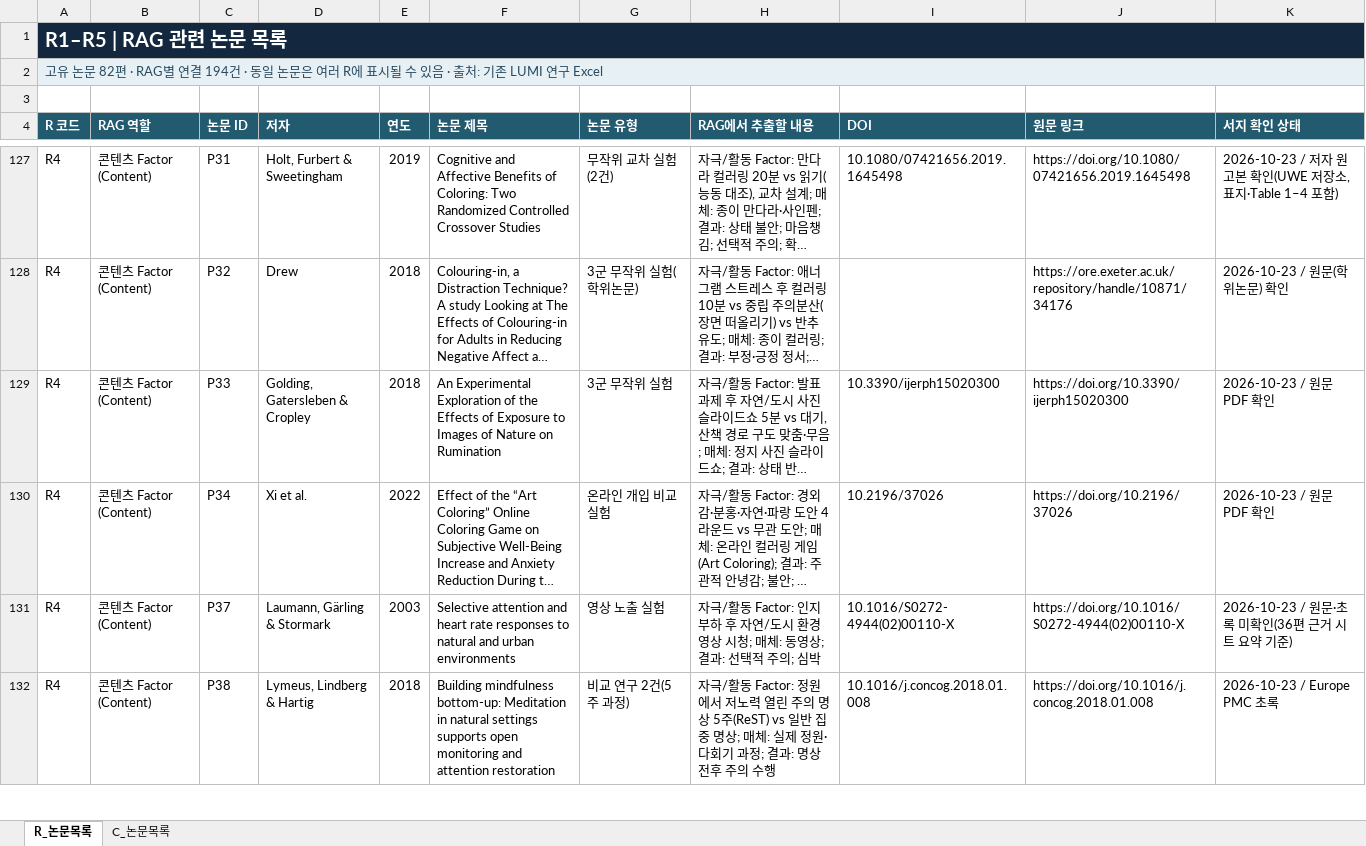
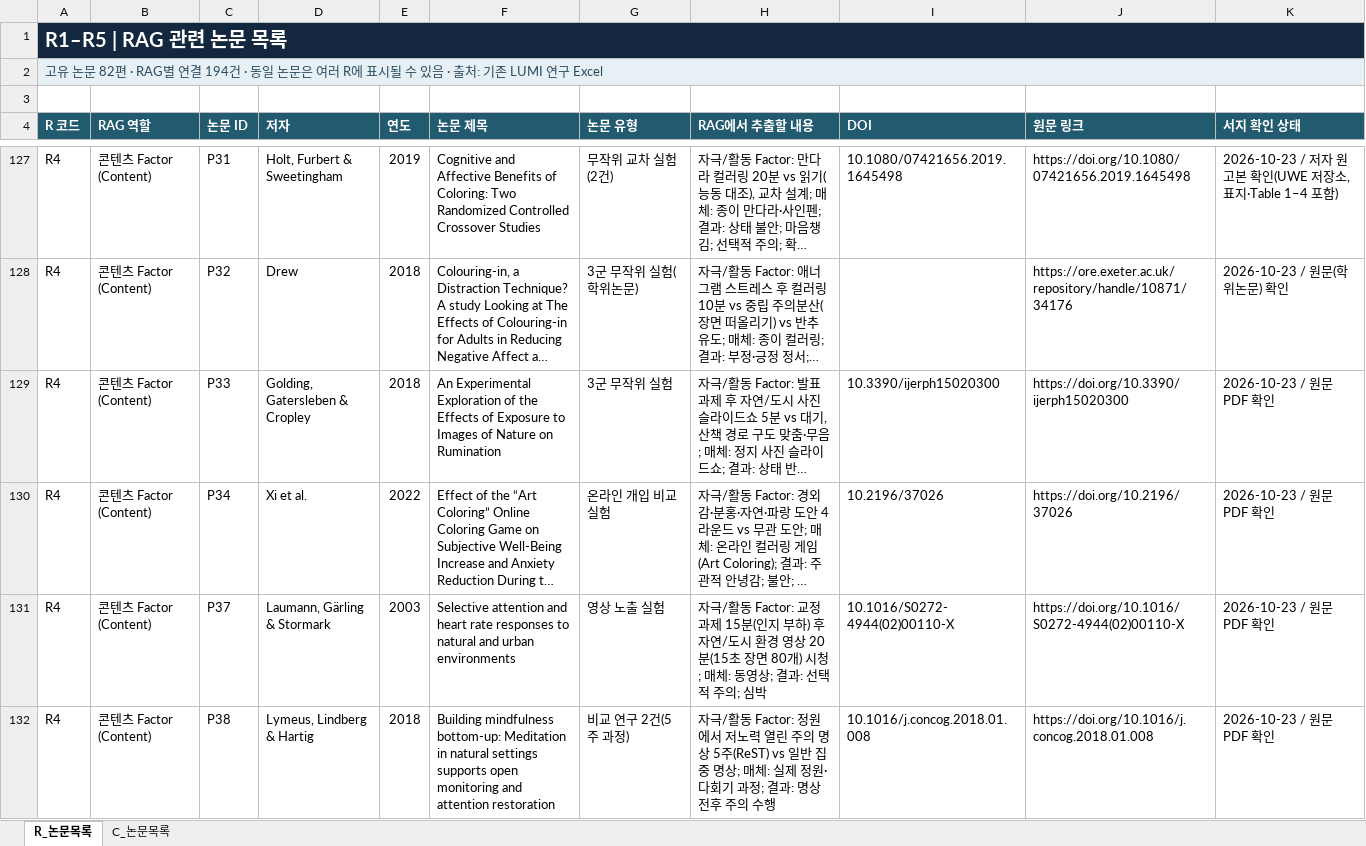
Before and after one commit to lumi-wellness-agent/Research_paper, an Excel workbook: LUMI_R_C_Research_2026-10-22/LUMI_R_C_논문목록_2026-10-22.xlsx, sheet R_논문목록, drawn as a sheet; only a part is shown, gaps mark what is left out; long unchanged cells end in …; values as stored, in another font and other column widths than the file's, no borders; table styles not drawn; the diff covers the shown part only; the diff names each change by its address in the sheet, - before the commit and + after, or states it on an @@ line.

```diff
--- a/LUMI_R_C_Research_2026-10-22/LUMI_R_C_논문목록_2026-10-22.xlsx (sheet R_논문목록)
+++ b/LUMI_R_C_Research_2026-10-22/LUMI_R_C_논문목록_2026-10-22.xlsx (sheet R_논문목록)
-H131 (RAG에서 추출할 내용): …활동 Factor: 인지 부하 후 자연/도시 환경 영상 시청; 매…
+H131 (RAG에서 추출할 내용): …활동 Factor: 교정 과제 15분(인지 부하) 후 자연/도시 환경 영상 20분(15초 장면 80개) 시청; 매…
-K131 (서지 확인 상태): 2026-10-23 / 원문·초록 미확인(36편 근거 시트 요약 기준)
+K131 (서지 확인 상태): 2026-10-23 / 원문 PDF 확인
-K132 (서지 확인 상태): 2026-10-23 / Europe PMC 초록
+K132 (서지 확인 상태): 2026-10-23 / 원문 PDF 확인
```
Also changed, not shown: 10 edited cells elsewhere in this sheet, sheet C_논문목록, LUMI_RAW데이터 링크.xlsx, LUMI_R_C_Research_2026-10-22/미확보_논문_직접검색_목록_2026-10-22.xlsx, 4 other files.
